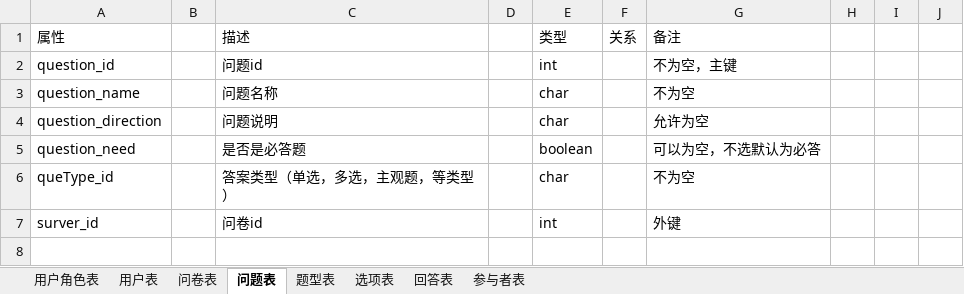
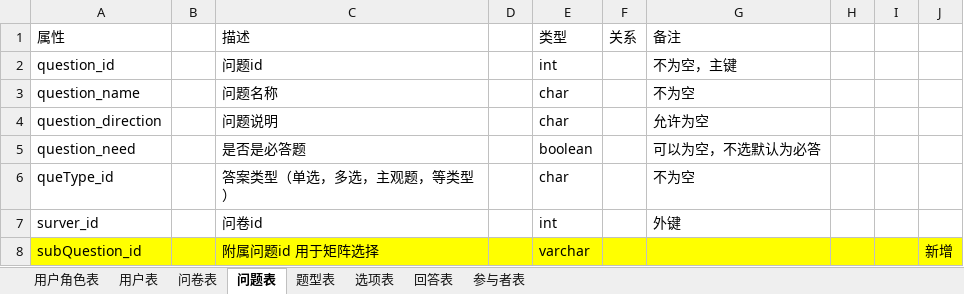
Before and after one commit to crystalpp/Questionnaire-system, an Excel workbook: material/doc/问卷调查系统数据库设计表.xlsx, sheet 问题表, drawn as a sheet; values as stored, in another font and other column widths than the file's, no borders; the diff names each change by its address in the sheet, - before the commit and + after, or states it on an @@ line.

```diff
--- a/material/doc/问卷调查系统数据库设计表.xlsx (sheet 问题表)
+++ b/material/doc/问卷调查系统数据库设计表.xlsx (sheet 问题表)
+row 8: subQuestion_id |  | 附属问题id 用于矩阵选择 |  | varchar |  |  |  |  | 新增
```
Also changed, not shown: sheet 选项表.
